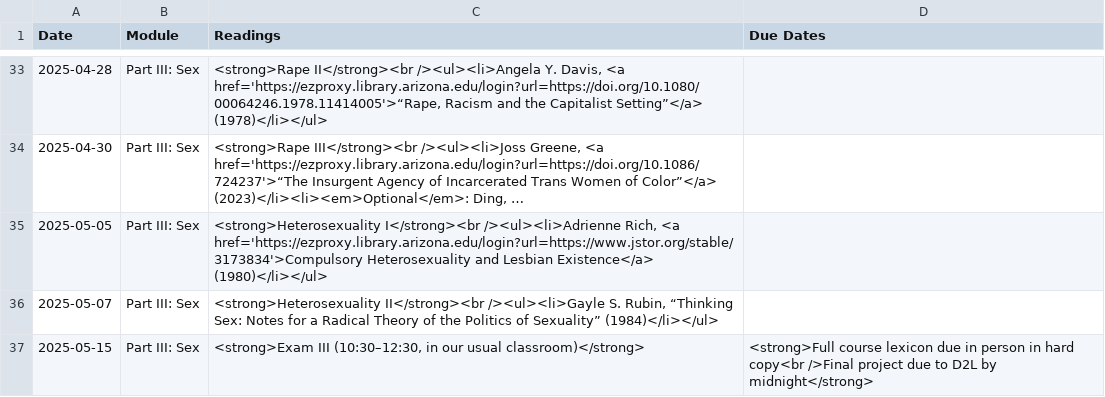
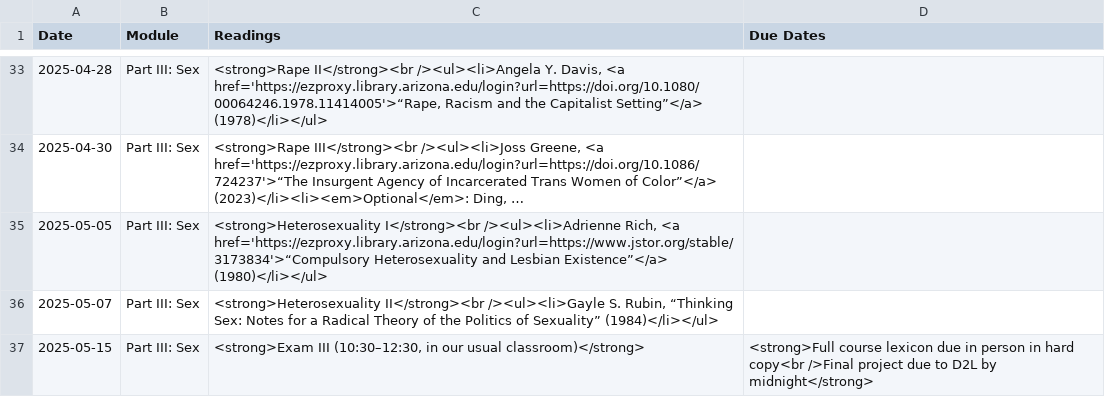
Before and after one commit to dingherself/130, a CSV file: _data/schedule.csv, drawn as a sheet; only a part is shown, gaps mark what is left out; long unchanged cells end in …; the diff names each change by its address in the sheet, - before the commit and + after, or states it on an @@ line.

Commit message:
fix punctuations

```diff
--- a/_data/schedule.csv
+++ b/_data/schedule.csv
-C35 (Readings): …Rich, <a href='https://ezproxy.library.arizona.edu/login?url=https://www.jstor.org/stable/3173834'>Compulsory Heterosexuality and Lesbian Existence</a> (1980)</li></ul>
+C35 (Readings): …Rich, <a href='https://ezproxy.library.arizona.edu/login?url=https://www.jstor.org/stable/3173834'>“Compulsory Heterosexuality and Lesbian Existence”</a> (1980)</li></ul>
```
